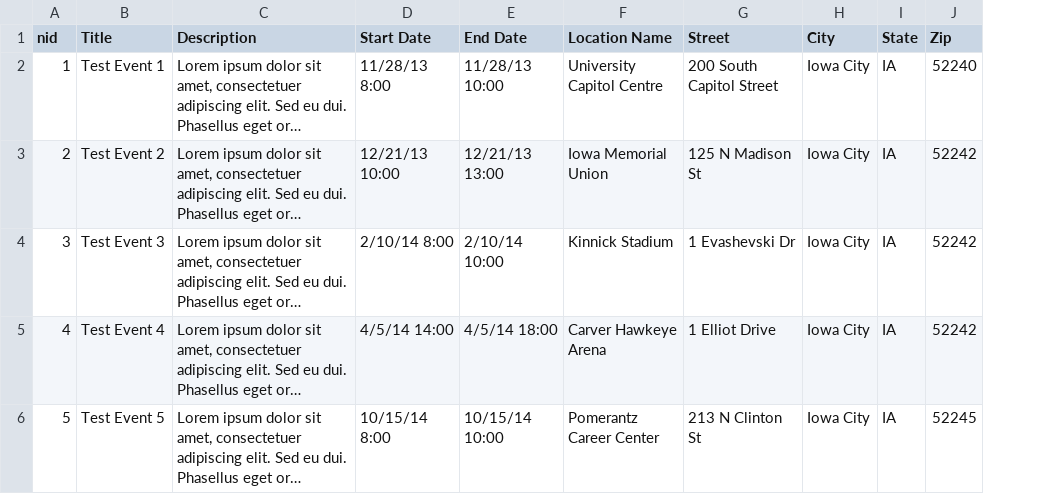
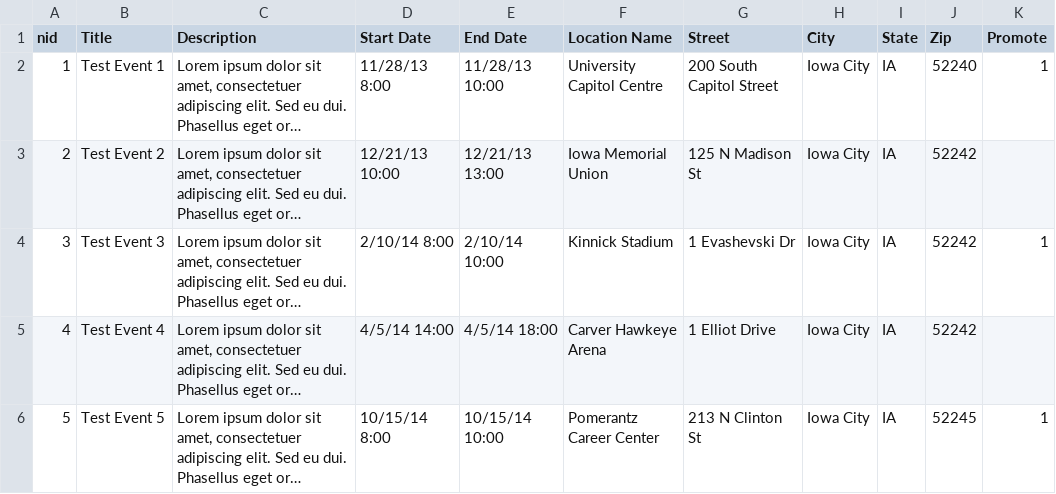
Before and after one commit to jzhang113/sitenow_events, a CSV file: sitenow_events_content/import/events.csv, drawn as a sheet; long unchanged cells end in …; the diff names each change by its address in the sheet, - before the commit and + after, or states it on an @@ line.

Commit message:
Have some demo events promoted to front page

```diff
--- a/sitenow_events_content/import/events.csv
+++ b/sitenow_events_content/import/events.csv
+column K (Promote), rows 2-6: 1 |  | 1 |  | 1
```
Also changed, not shown: 1 other file.
